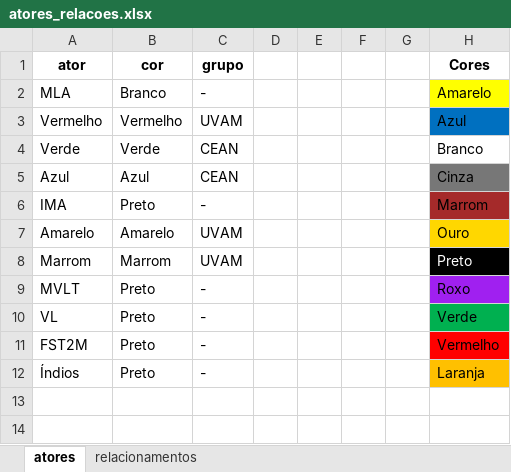
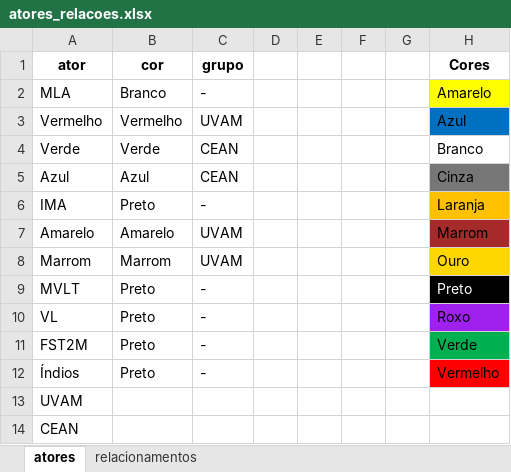
Before and after one commit to lcoandrade/relationshipdiagram, an Excel workbook: atores_relacoes.xlsx, sheet atores, drawn as a sheet; values as stored, in another font and other column widths than the file's, no borders; the diff names each change by its address in the sheet, - before the commit and + after, or states it on an @@ line.

```diff
--- a/atores_relacoes.xlsx (sheet atores)
+++ b/atores_relacoes.xlsx (sheet atores)
-H6 (Cores): Marrom
+H6 (Cores): Laranja
-H6 fill: #A52A2A
+H6 fill: #FFC000
-H7 (Cores): Ouro
+H7 (Cores): Marrom
-H7 fill: #FFD700
+H7 fill: #A52A2A
-H8 (Cores): Preto
+H8 (Cores): Ouro
@@ H8 fill: #000000 → #FFD700, text colour: #FFFFFF → black @@
-H9 (Cores): Roxo
+H9 (Cores): Preto
@@ H9 fill: #A020F0 → #000000, text colour: black → #FFFFFF @@
-H10 (Cores): Verde
+H10 (Cores): Roxo
-H10 fill: #00B050
+H10 fill: #A020F0
-H11 (Cores): Vermelho
+H11 (Cores): Verde
-H11 fill: #FF0000
+H11 fill: #00B050
-H12 (Cores): Laranja
+H12 (Cores): Vermelho
-H12 fill: #FFC000
+H12 fill: #FF0000
+row 13: UVAM
+row 14: CEAN
```
Also changed, not shown: sheet relacionamentos, 2 other files.
